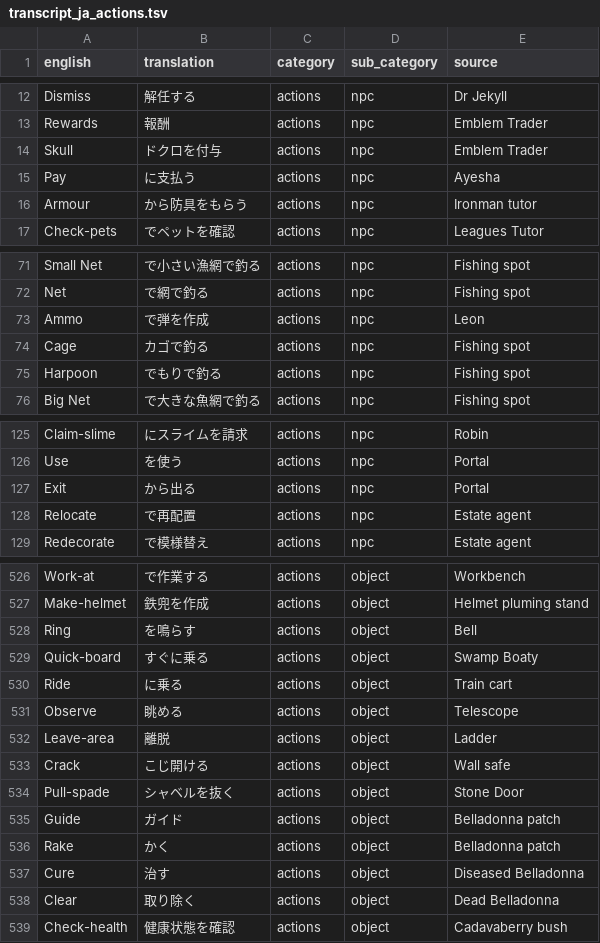
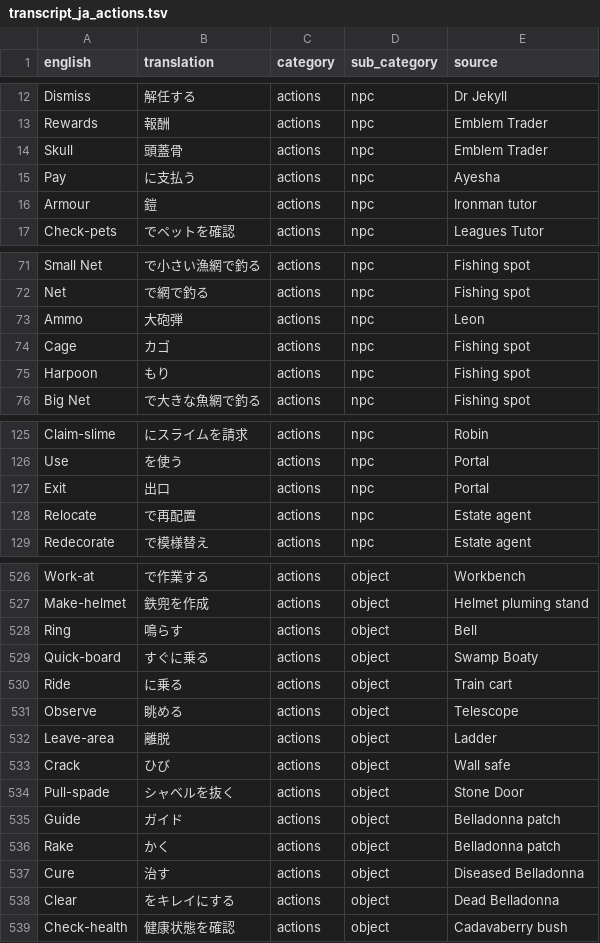
Before and after one commit to YS-jack/Runelingual-Transcripts, a TSV file: draft/ja/transcript_ja_actions.tsv, drawn as a sheet; only a part is shown, gaps mark what is left out; the diff covers the shown part only.

```diff
--- a/draft/ja/transcript_ja_actions.tsv
+++ b/draft/ja/transcript_ja_actions.tsv
@@ -13,5 +13,5 @@ Dismiss	解任する	actions	npc	Dr Jekyll
 Rewards	報酬	actions	npc	Emblem Trader
-Skull	ドクロを付与	actions	npc	Emblem Trader
+Skull	頭蓋骨	actions	npc	Emblem Trader
 Pay	に支払う	actions	npc	Ayesha
-Armour	から防具をもらう	actions	npc	Ironman tutor
+Armour	鎧	actions	npc	Ironman tutor
 Check-pets	でペットを確認	actions	npc	Leagues Tutor
@@ -72,5 +72,5 @@ Small Net	で小さい漁網で釣る	actions	npc	Fishing spot
 Net	で網で釣る	actions	npc	Fishing spot
-Ammo	で弾を作成	actions	npc	Leon
-Cage	カゴで釣る	actions	npc	Fishing spot
-Harpoon	でもりで釣る	actions	npc	Fishing spot
+Ammo	大砲弾	actions	npc	Leon
+Cage	カゴ	actions	npc	Fishing spot
+Harpoon	もり	actions	npc	Fishing spot
 Big Net	で大きな魚網で釣る	actions	npc	Fishing spot
@@ -126,3 +126,3 @@ Claim-slime	にスライムを請求	actions	npc	Robin
 Use	を使う	actions	npc	Portal
-Exit	から出る	actions	npc	Portal
+Exit	出口	actions	npc	Portal
 Relocate	で再配置	actions	npc	Estate agent
@@ -527,3 +527,3 @@ Work-at	で作業する	actions	object	Workbench
 Make-helmet	鉄兜を作成	actions	object	Helmet pluming stand
-Ring	を鳴らす	actions	object	Bell
+Ring	鳴らす	actions	object	Bell
 Quick-board	すぐに乗る	actions	object	Swamp Boaty
@@ -532,3 +532,3 @@ Observe	眺める	actions	object	Telescope
 Leave-area	離脱	actions	object	Ladder
-Crack	こじ開ける	actions	object	Wall safe
+Crack	ひび	actions	object	Wall safe
 Pull-spade	シャベルを抜く	actions	object	Stone Door
@@ -537,3 +537,3 @@ Rake	かく	actions	object	Belladonna patch
 Cure	治す	actions	object	Diseased Belladonna
-Clear	取り除く	actions	object	Dead Belladonna
+Clear	をキレイにする	actions	object	Dead Belladonna
 Check-health	健康状態を確認	actions	object	Cadavaberry bush
```
Also changed, not shown: 56 edited cells elsewhere in this file, draft/ja/transcript_ja_examine_item.tsv, draft/ja/transcript_ja_inventoryActions.tsv, 12 other files.
